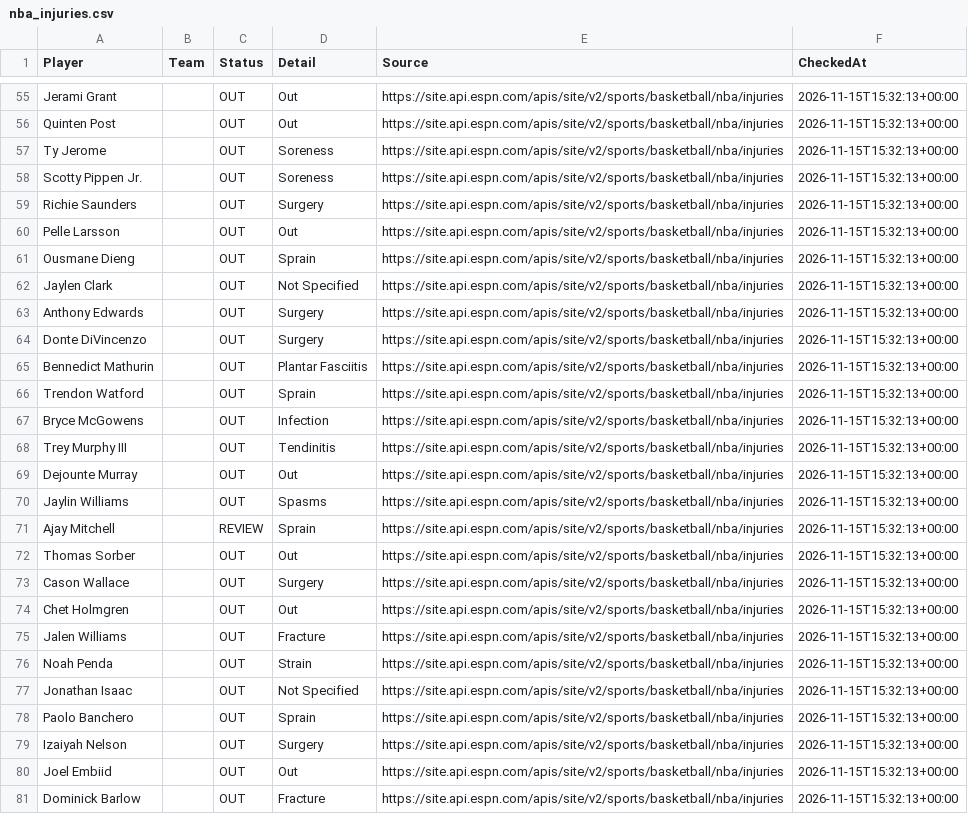
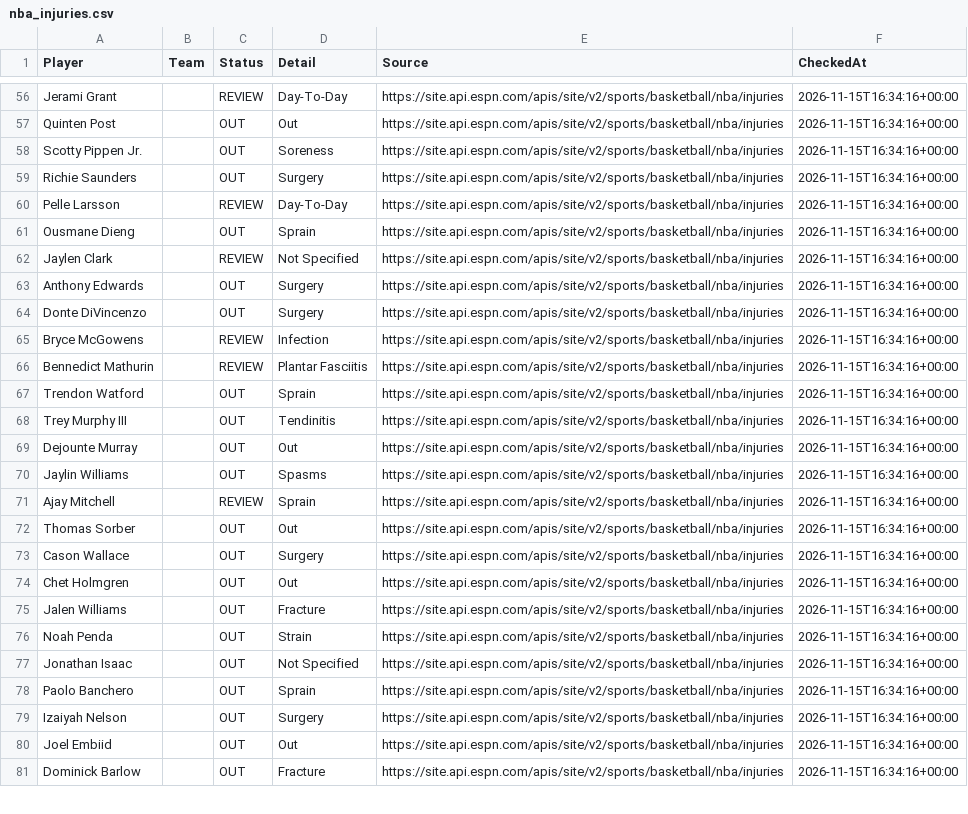
Before and after one commit to jakobabrahamson32-lgtm/courtside-edge, a CSV file: nba_injuries.csv, drawn as a sheet; only a part is shown, gaps mark what is left out; removed rows and columns are numbered as before the commit, all else as after; the diff covers the shown part only; the diff names each change by its address in the sheet, - before the commit and + after, or states it on an @@ line.

```diff
--- a/nba_injuries.csv
+++ b/nba_injuries.csv
-C56 (Status): OUT
+C56 (Status): REVIEW
-D56 (Detail): Out
+D56 (Detail): Day-To-Day
-F56:F57 (CheckedAt): 2026-11-15T15:32:13+00:00
+F56:F57 (CheckedAt): 2026-11-15T16:34:16+00:00
-row 57: Ty Jerome |  | OUT | Soreness | https://site.api.espn.com/apis/site/v2/sports/basketball/nba/injuries | 2026-11-15T15:32:13+00:00
-F58:F64 (CheckedAt): 2026-11-15T15:32:13+00:00
+F58:F64 (CheckedAt): 2026-11-15T16:34:16+00:00
-C60 (Status): OUT
+C60 (Status): REVIEW
-D60 (Detail): Out
+D60 (Detail): Day-To-Day
-C62 (Status): OUT
+C62 (Status): REVIEW
+row 65: Bryce McGowens |  | REVIEW | Infection | https://site.api.espn.com/apis/site/v2/sports/basketball/nba/injuries | 2026-11-15T16:34:16+00:00
-C66 (Status): OUT
+C66 (Status): REVIEW
-F66:F67 (CheckedAt): 2026-11-15T15:32:13+00:00
+F66:F67 (CheckedAt): 2026-11-15T16:34:16+00:00
-row 67: Bryce McGowens |  | OUT | Infection | https://site.api.espn.com/apis/site/v2/sports/basketball/nba/injuries | 2026-11-15T15:32:13+00:00
-F68:F81 (CheckedAt): 2026-11-15T15:32:13+00:00
+F68:F81 (CheckedAt): 2026-11-15T16:34:16+00:00
```
Also changed, not shown: 2 added rows, 1 removed row and 94 edited cells elsewhere in this file, nfl_injuries.csv, todays_nba_projections.csv.
